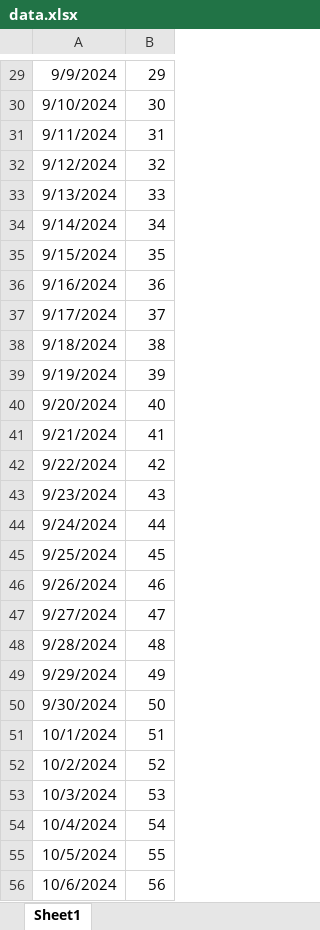
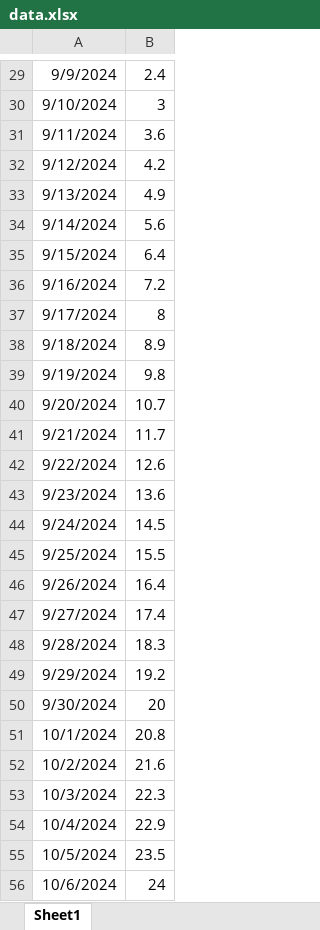
Before and after one commit to Birdbh/Engicoders, an Excel workbook: UPLOADED_DATA/data.xlsx, sheet Sheet1, drawn as a sheet; only a part is shown, gaps mark what is left out; values as stored, in another font and other column widths than the file's, no borders; the diff covers the shown part only; the diff names each change by its address in the sheet, - before the commit and + after, or states it on an @@ line.

```diff
--- a/UPLOADED_DATA/data.xlsx (sheet Sheet1)
+++ b/UPLOADED_DATA/data.xlsx (sheet Sheet1)
-B29: 29
+B29: 2.4
-B30: 30
+B30: 3
-B31: 31
+B31: 3.6
-B32: 32
+B32: 4.2
-B33: 33
+B33: 4.9
-B34: 34
+B34: 5.6
-B35: 35
+B35: 6.4
-B36: 36
+B36: 7.2
-B37: 37
+B37: 8
-B38: 38
+B38: 8.9
-B39: 39
+B39: 9.8
-B40: 40
+B40: 10.7
-B41: 41
+B41: 11.7
-B42: 42
+B42: 12.6
-B43: 43
+B43: 13.6
-B44: 44
+B44: 14.5
-B45: 45
+B45: 15.5
-B46: 46
+B46: 16.4
-B47: 47
+B47: 17.4
-B48: 48
+B48: 18.3
-B49: 49
+B49: 19.2
-B50: 50
+B50: 20
-B51: 51
+B51: 20.8
-B52: 52
+B52: 21.6
-B53: 53
+B53: 22.3
-B54: 54
+B54: 22.9
-B55: 55
+B55: 23.5
-B56: 56
+B56: 24
```
Also changed, not shown: 71 edited cells elsewhere in this sheet, 6 other files.
